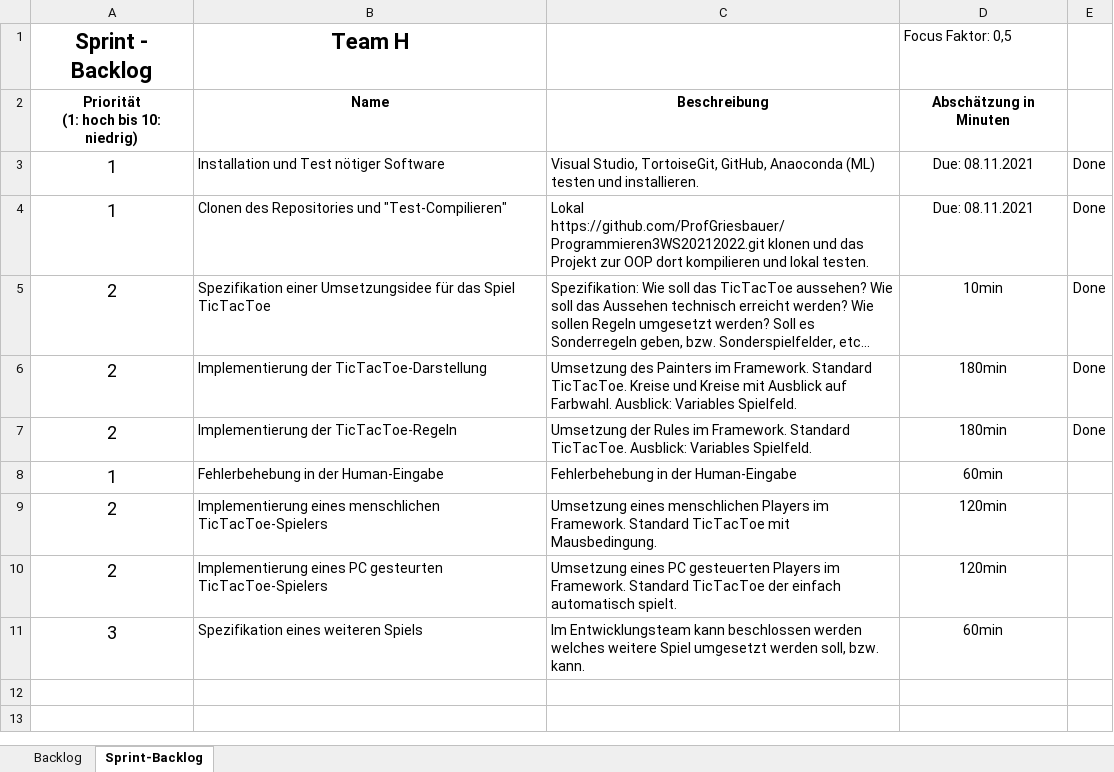
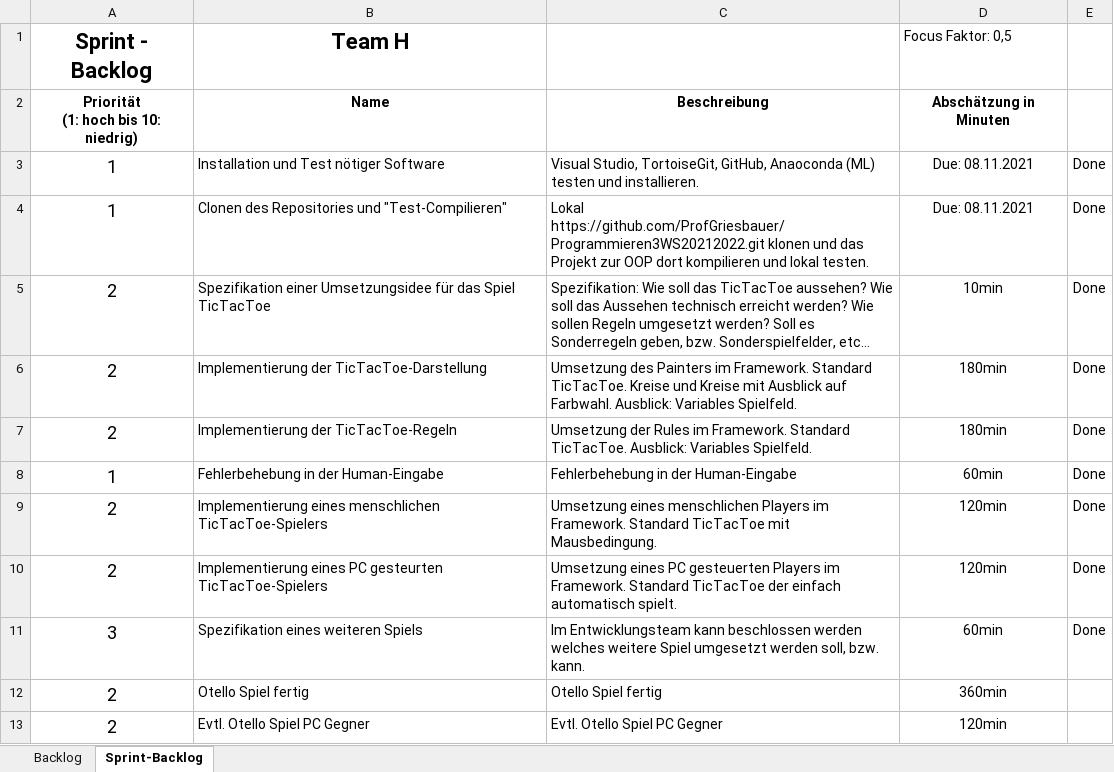
Before and after one commit to ProfGriesbauer/Prorammieren3WS20212022New, an Excel workbook: SCRUM/SCRUM_TEAM_H.xlsx, sheet Sprint-Backlog, drawn as a sheet; long unchanged cells end in …; values as stored, in another font and other column widths than the file's, no borders; the diff names each change by its address in the sheet, - before the commit and + after, or states it on an @@ line.

```diff
--- a/SCRUM/SCRUM_TEAM_H.xlsx (sheet Sprint-Backlog)
+++ b/SCRUM/SCRUM_TEAM_H.xlsx (sheet Sprint-Backlog)
-E8:E11: (empty)
+E8:E11: Done
+row 12: 2 | Otello Spiel fertig | Otello Spiel fertig | 360min
+row 13: 2 | Evtl. Otello Spiel PC Gegner | Evtl. Otello Spiel PC Gegner | 120min
```
Also changed, not shown: SCRUM/SCRUM_TEAM_C.xlsx, SCRUM/SCRUM_TEAM_E.xlsx, 5 other files.
